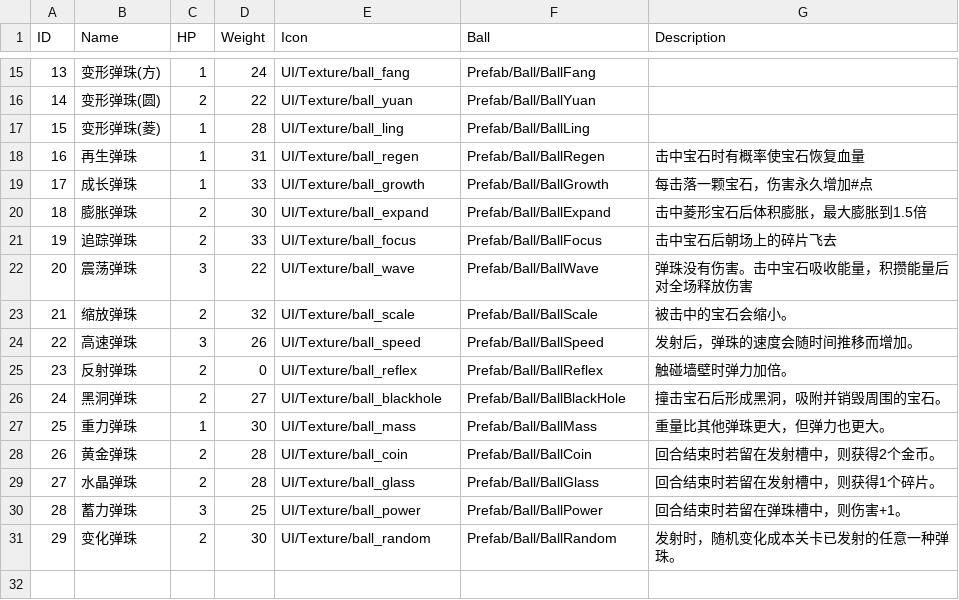
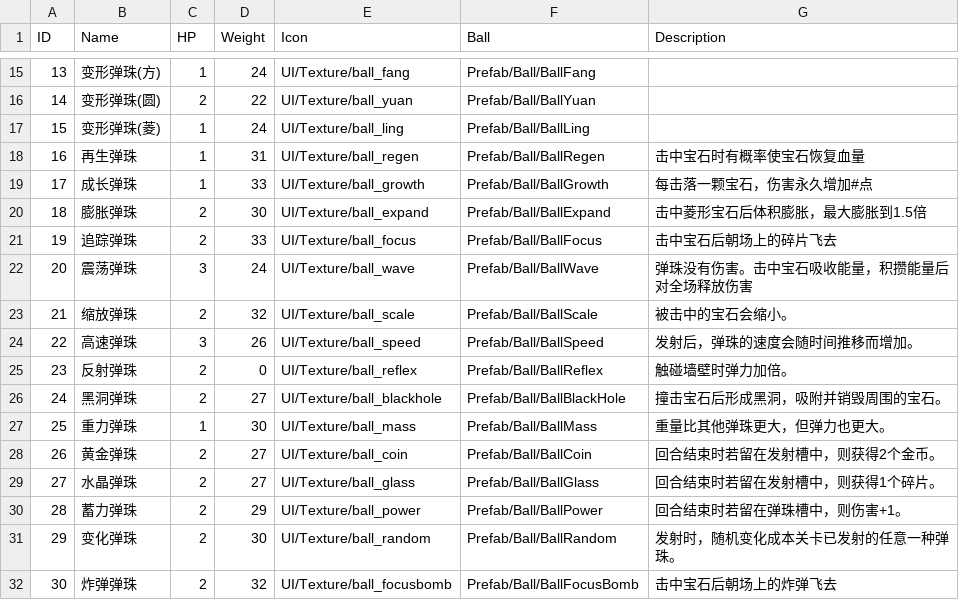
Before and after one commit to liujin-max/WxGame, a CSV file: Assets/Resources/CSV/Ball.csv, drawn as a sheet; only a part is shown, gaps mark what is left out.

```diff
--- a/Assets/Resources/CSV/Ball.csv
+++ b/Assets/Resources/CSV/Ball.csv
@@ -16,3 +16,3 @@ ID,Name,HP,Weight,Icon,Ball,Description
 14,变形弹珠(圆),2,22,UI/Texture/ball_yuan,Prefab/Ball/BallYuan,
-15,变形弹珠(菱),1,28,UI/Texture/ball_ling,Prefab/Ball/BallLing,
+15,变形弹珠(菱),1,24,UI/Texture/ball_ling,Prefab/Ball/BallLing,
 16,再生弹珠,1,31,UI/Texture/ball_regen,Prefab/Ball/BallRegen,击中宝石时有概率使宝石恢复血量
@@ -21,3 +21,3 @@ ID,Name,HP,Weight,Icon,Ball,Description
 19,追踪弹珠,2,33,UI/Texture/ball_focus,Prefab/Ball/BallFocus,击中宝石后朝场上的碎片飞去
-20,震荡弹珠,3,22,UI/Texture/ball_wave,Prefab/Ball/BallWave,弹珠没有伤害。击中宝石吸收能量，积攒能量后对全场释放伤害
+20,震荡弹珠,3,24,UI/Texture/ball_wave,Prefab/Ball/BallWave,弹珠没有伤害。击中宝石吸收能量，积攒能量后对全场释放伤害
 21,缩放弹珠,2,32,UI/Texture/ball_scale,Prefab/Ball/BallScale,被击中的宝石会缩小。
@@ -27,5 +27,6 @@ ID,Name,HP,Weight,Icon,Ball,Description
 25,重力弹珠,1,30,UI/Texture/ball_mass,Prefab/Ball/BallMass,重量比其他弹珠更大，但弹力也更大。
-26,黄金弹珠,2,28,UI/Texture/ball_coin,Prefab/Ball/BallCoin,回合结束时若留在发射槽中，则获得2个金币。
-27,水晶弹珠,2,28,UI/Texture/ball_glass,Prefab/Ball/BallGlass,回合结束时若留在发射槽中，则获得1个碎片。
-28,蓄力弹珠,3,25,UI/Texture/ball_power,Prefab/Ball/BallPower,回合结束时若留在弹珠槽中，则伤害+1。
+26,黄金弹珠,2,27,UI/Texture/ball_coin,Prefab/Ball/BallCoin,回合结束时若留在发射槽中，则获得2个金币。
+27,水晶弹珠,2,27,UI/Texture/ball_glass,Prefab/Ball/BallGlass,回合结束时若留在发射槽中，则获得1个碎片。
+28,蓄力弹珠,2,29,UI/Texture/ball_power,Prefab/Ball/BallPower,回合结束时若留在弹珠槽中，则伤害+1。
 29,变化弹珠,2,30,UI/Texture/ball_random,Prefab/Ball/BallRandom,发射时，随机变化成本关卡已发射的任意一种弹珠。
+30,炸弹弹珠,2,32,UI/Texture/ball_focusbomb,Prefab/Ball/BallFocusBomb,击中宝石后朝场上的炸弹飞去
```
Also changed, not shown: Assets/Resources/CSV/Relics.csv, 表格/Ball.csv, 21 other files.
